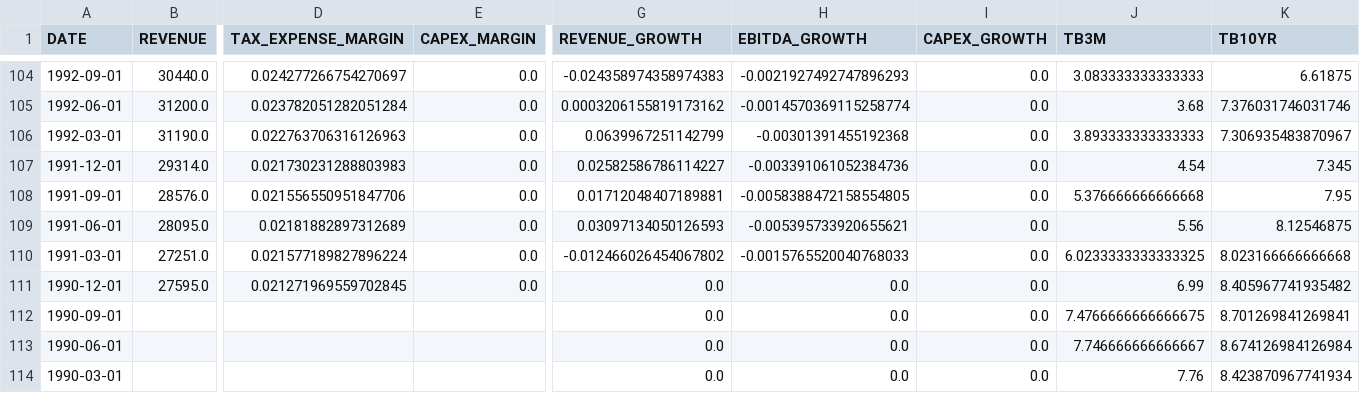
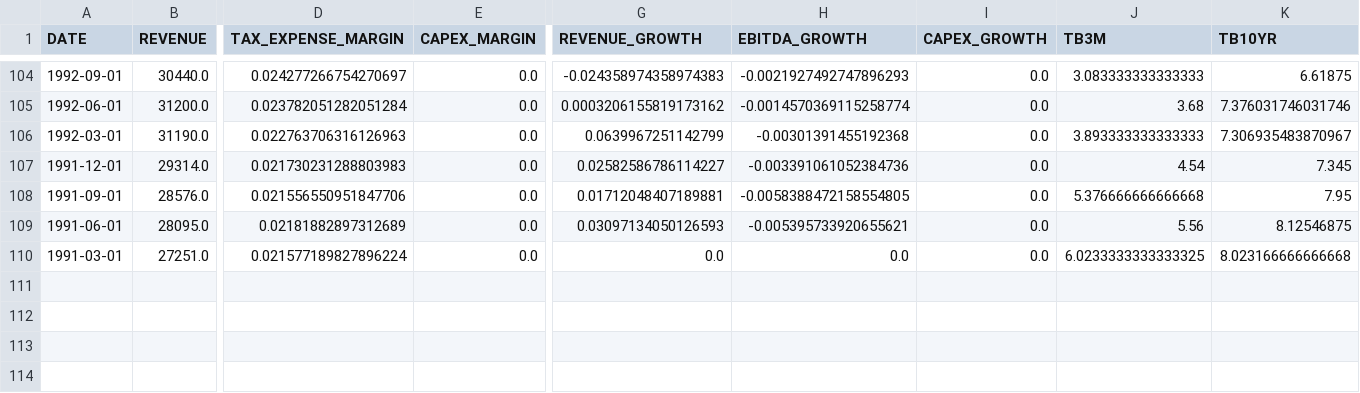
Before and after one commit to dano09/equilibrium, a CSV file: data/boeing/model.csv, drawn as a sheet; only a part is shown, gaps mark what is left out; rows hold the shown columns only; the diff names each change by its address in the sheet, - before the commit and + after, or states it on an @@ line.

Commit message:
adding additional cleaning, re-ran model

```diff
--- a/data/boeing/model.csv
+++ b/data/boeing/model.csv
-G110 (REVENUE_GROWTH): -0.012466026454067802
+G110 (REVENUE_GROWTH): 0.0
-H110 (EBITDA_GROWTH): -0.0015765520040768033
+H110 (EBITDA_GROWTH): 0.0
-row 111: 1990-12-01 | 27595.0 | 0.021271969559702845 | 0.0 | 0.0 | 0.0 | 0.0 | 6.99 | 8.405967741935482
-row 112: 1990-09-01 |  |  |  | 0.0 | 0.0 | 0.0 | 7.4766666666666675 | 8.701269841269841
-row 113: 1990-06-01 |  |  |  | 0.0 | 0.0 | 0.0 | 7.746666666666667 | 8.674126984126984
-row 114: 1990-03-01 |  |  |  | 0.0 | 0.0 | 0.0 | 7.76 | 8.423870967741934
```
Also changed, not shown: data/apple/model.csv, data/coke/model.csv, 7 other files.
